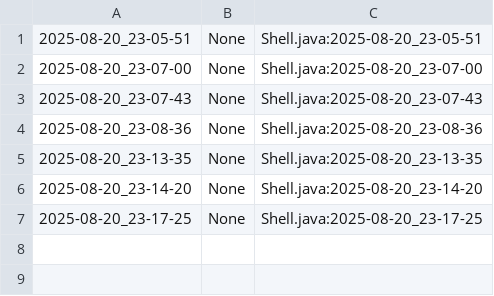
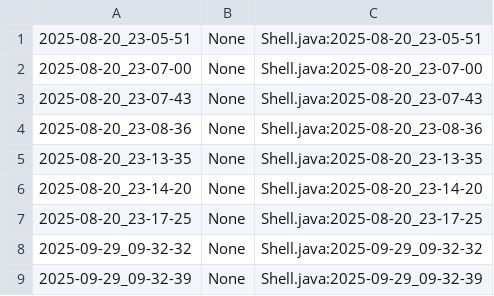
Before and after one commit to Weryck-Lemos/POO_QUESTOES, a CSV file: .tko/track/enxugar/track.csv, drawn as a sheet; the diff names each change by its address in the sheet, - before the commit and + after, or states it on an @@ line.

```diff
--- a/.tko/track/enxugar/track.csv
+++ b/.tko/track/enxugar/track.csv
+row 8: 2025-09-29_09-32-32 | None | Shell.java:2025-09-29_09-32-32
+row 9: 2025-09-29_09-32-39 | None | Shell.java:2025-09-29_09-32-39
```
Also changed, not shown: 8 other files.
